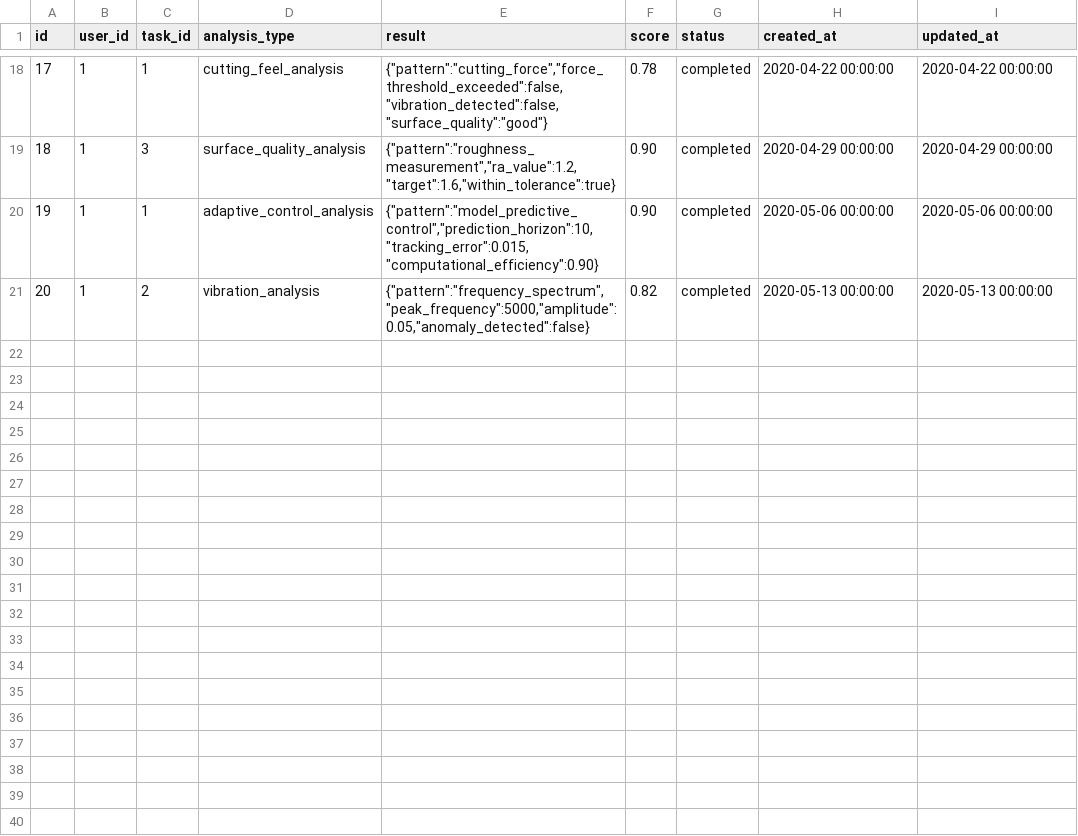
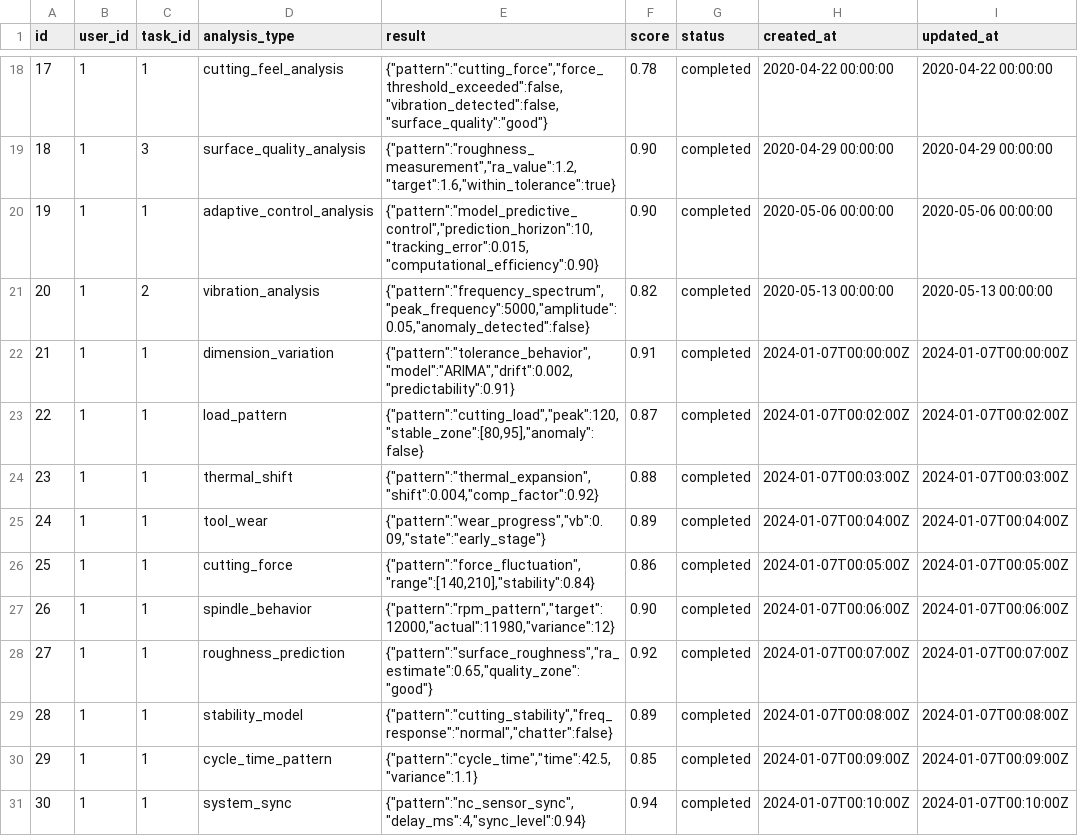
Before and after one commit to mindface/betaTasker, a CSV file: backer/godotask/seed/data/heuristics_analysis.csv, drawn as a sheet; only a part is shown, gaps mark what is left out; the diff names each change by its address in the sheet, - before the commit and + after, or states it on an @@ line.

```diff
--- a/backer/godotask/seed/data/heuristics_analysis.csv
+++ b/backer/godotask/seed/data/heuristics_analysis.csv
+row 22: 21 | 1 | 1 | dimension_variation | {"pattern":"tolerance_behavior","model":"ARIMA","drift":0.002,"predictability":0.91} | 0.91 | completed | 2024-01-07T00:00:00Z | 2024-01-07T00:00:00Z
+row 23: 22 | 1 | 1 | load_pattern | {"pattern":"cutting_load","peak":120,"stable_zone":[80,95],"anomaly":false} | 0.87 | completed | 2024-01-07T00:02:00Z | 2024-01-07T00:02:00Z
+row 24: 23 | 1 | 1 | thermal_shift | {"pattern":"thermal_expansion","shift":0.004,"comp_factor":0.92} | 0.88 | completed | 2024-01-07T00:03:00Z | 2024-01-07T00:03:00Z
+row 25: 24 | 1 | 1 | tool_wear | {"pattern":"wear_progress","vb":0.09,"state":"early_stage"} | 0.89 | completed | 2024-01-07T00:04:00Z | 2024-01-07T00:04:00Z
+row 26: 25 | 1 | 1 | cutting_force | {"pattern":"force_fluctuation","range":[140,210],"stability":0.84} | 0.86 | completed | 2024-01-07T00:05:00Z | 2024-01-07T00:05:00Z
+row 27: 26 | 1 | 1 | spindle_behavior | {"pattern":"rpm_pattern","target":12000,"actual":11980,"variance":12} | 0.90 | completed | 2024-01-07T00:06:00Z | 2024-01-07T00:06:00Z
+row 28: 27 | 1 | 1 | roughness_prediction | {"pattern":"surface_roughness","ra_estimate":0.65,"quality_zone":"good"} | 0.92 | completed | 2024-01-07T00:07:00Z | 2024-01-07T00:07:00Z
+row 29: 28 | 1 | 1 | stability_model | {"pattern":"cutting_stability","freq_response":"normal","chatter":false} | 0.89 | completed | 2024-01-07T00:08:00Z | 2024-01-07T00:08:00Z
+row 30: 29 | 1 | 1 | cycle_time_pattern | {"pattern":"cycle_time","time":42.5,"variance":1.1} | 0.85 | completed | 2024-01-07T00:09:00Z | 2024-01-07T00:09:00Z
+row 31: 30 | 1 | 1 | system_sync | {"pattern":"nc_sensor_sync","delay_ms":4,"sync_level":0.94} | 0.94 | completed | 2024-01-07T00:10:00Z | 2024-01-07T00:10:00Z
```
Also changed, not shown: backer/godotask/seed/data/assessments.csv, backer/godotask/seed/data/memories.csv, 3 other files.
